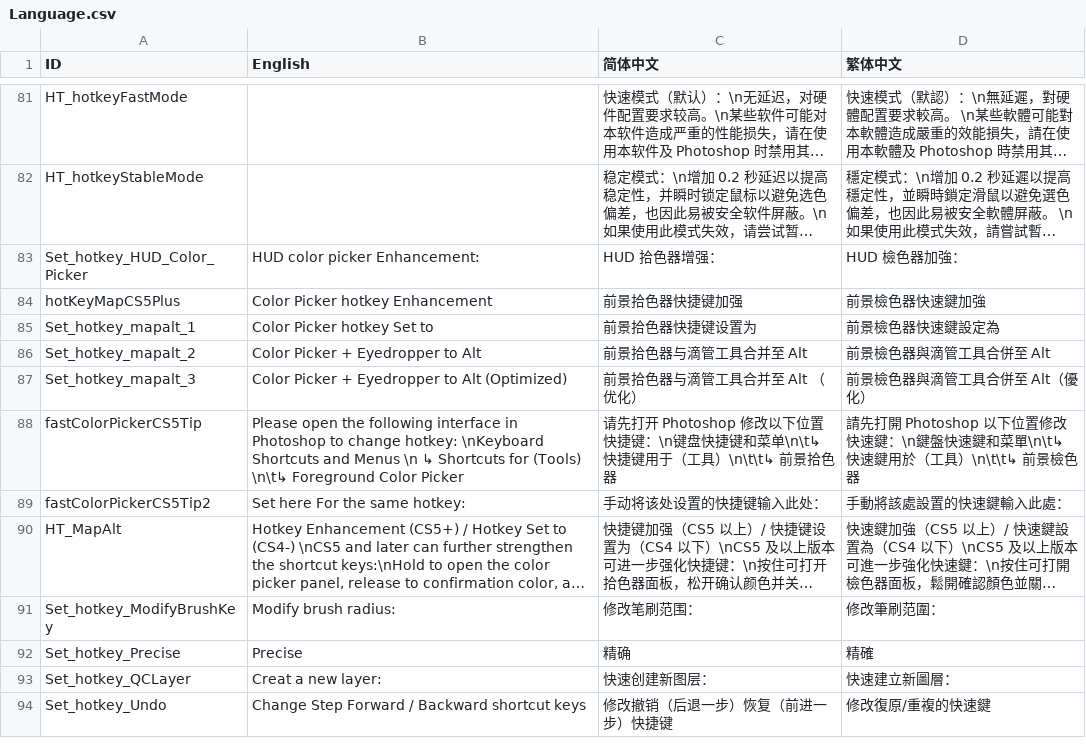
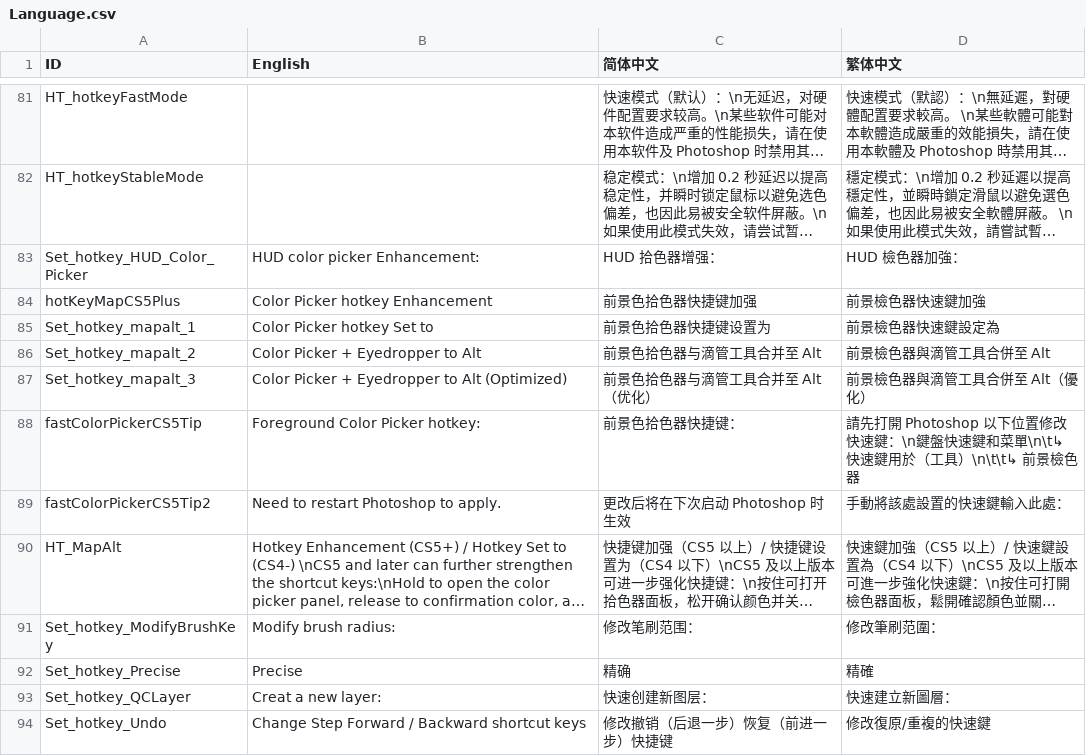
Before and after one commit to millionart/Apssistant, a CSV file: source/Data/Language.csv, drawn as a sheet; only a part is shown, gaps mark what is left out; long unchanged cells end in …; the diff names each change by its address in the sheet, - before the commit and + after, or states it on an @@ line.

Commit message:
+ 前景拾色器快捷键将自动为 Photoshop 配置文件同步修改

```diff
--- a/source/Data/Language.csv
+++ b/source/Data/Language.csv
-C84 (简体中文): 前景拾色器快捷键加强
+C84 (简体中文): 前景色拾色器快捷键加强
-C85 (简体中文): 前景拾色器快捷键设置为
+C85 (简体中文): 前景色拾色器快捷键设置为
-C86 (简体中文): 前景拾色器与滴管工具合并至 Alt
+C86 (简体中文): 前景色拾色器与滴管工具合并至 Alt
-C87 (简体中文): 前景拾色器与滴管工具合并至 Alt （优化）
+C87 (简体中文): 前景色拾色器与滴管工具合并至 Alt （优化）
-B88 (English): Please open the following interface in Photoshop to change hotkey: \nKeyboard Shortcuts and Menus \n ↳ Shortcuts for (Tools) \n\t↳ Foreground Color Picker
+B88 (English): Foreground Color Picker hotkey:
-C88 (简体中文): 请先打开 Photoshop 修改以下位置快捷键：\n键盘快捷键和菜单\n\t↳ 快捷键用于（工具）\n\t\t↳ 前景拾色器
+C88 (简体中文): 前景色拾色器快捷键：
-B89 (English): Set here For the same hotkey:
+B89 (English): Need to restart Photoshop to apply.
-C89 (简体中文): 手动将该处设置的快捷键输入此处：
+C89 (简体中文): 更改后将在下次启动 Photoshop 时生效
```
Also changed, not shown: 2 other files.
